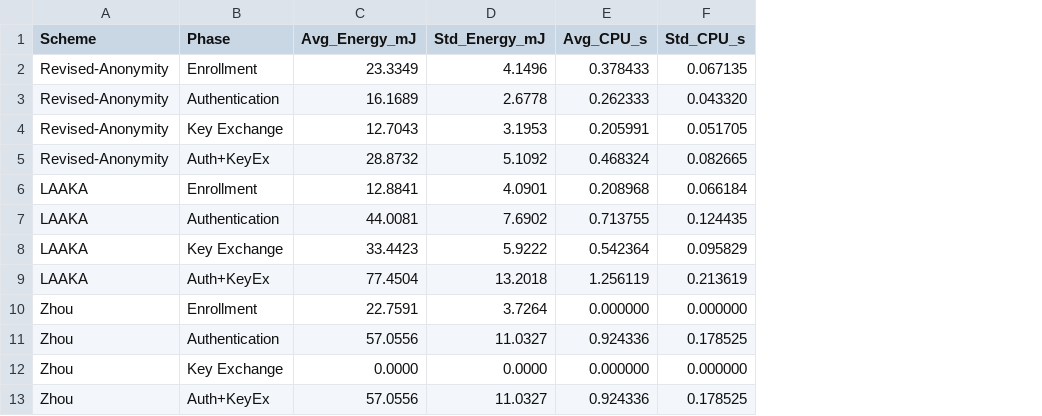
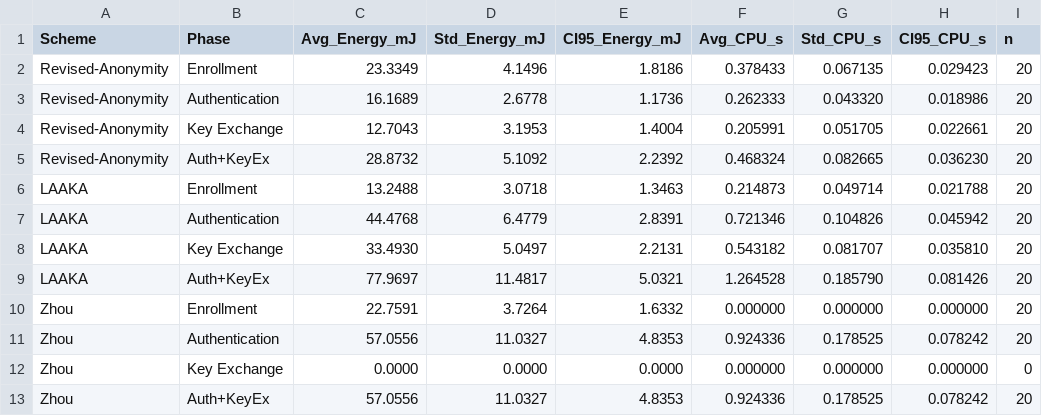
Before and after one commit to arpenaz-28/Codes-For-COOJA, a CSV file: Results/Charts/Revised-vs-LAAKA-vs-Zhou/comparison_summary.csv, drawn as a sheet; addresses are those after the commit; the diff names each change by its address in the sheet, - before the commit and + after, or states it on an @@ line.

```diff
--- a/Results/Charts/Revised-vs-LAAKA-vs-Zhou/comparison_summary.csv
+++ b/Results/Charts/Revised-vs-LAAKA-vs-Zhou/comparison_summary.csv
+column E (CI95_Energy_mJ), rows 2-13: 1.8186 | 1.1736 | 1.4004 | 2.2392 | 1.3463 | 2.8391 | 2.2131 | 5.0321 | 1.6332 | 4.8353 | 0.0000 | 4.8353
+column H (CI95_CPU_s), rows 2-13: 0.029423 | 0.018986 | 0.022661 | 0.036230 | 0.021788 | 0.045942 | 0.035810 | 0.081426 | 0.000000 | 0.078242 | 0.000000 | 0.078242
+column I (n), rows 2-13: 20 | 20 | 20 | 20 | 20 | 20 | 20 | 20 | 20 | 20 | 0 | 20
-C6 (Avg_Energy_mJ): 12.8841
+C6 (Avg_Energy_mJ): 13.2488
-D6 (Std_Energy_mJ): 4.0901
+D6 (Std_Energy_mJ): 3.0718
-F6 (Avg_CPU_s): 0.208968
+F6 (Avg_CPU_s): 0.214873
-G6 (Std_CPU_s): 0.066184
+G6 (Std_CPU_s): 0.049714
-C7 (Avg_Energy_mJ): 44.0081
+C7 (Avg_Energy_mJ): 44.4768
-D7 (Std_Energy_mJ): 7.6902
+D7 (Std_Energy_mJ): 6.4779
-F7 (Avg_CPU_s): 0.713755
+F7 (Avg_CPU_s): 0.721346
-G7 (Std_CPU_s): 0.124435
+G7 (Std_CPU_s): 0.104826
-C8 (Avg_Energy_mJ): 33.4423
+C8 (Avg_Energy_mJ): 33.4930
-D8 (Std_Energy_mJ): 5.9222
+D8 (Std_Energy_mJ): 5.0497
-F8 (Avg_CPU_s): 0.542364
+F8 (Avg_CPU_s): 0.543182
-G8 (Std_CPU_s): 0.095829
+G8 (Std_CPU_s): 0.081707
-C9 (Avg_Energy_mJ): 77.4504
+C9 (Avg_Energy_mJ): 77.9697
-D9 (Std_Energy_mJ): 13.2018
+D9 (Std_Energy_mJ): 11.4817
-F9 (Avg_CPU_s): 1.256119
+F9 (Avg_CPU_s): 1.264528
-G9 (Std_CPU_s): 0.213619
+G9 (Std_CPU_s): 0.185790
```
Also changed, not shown: Results/CSV-Data/LAAKA/auth-results.csv, Results/CSV-Data/LAAKA/enroll-results.csv, 43 other files.
